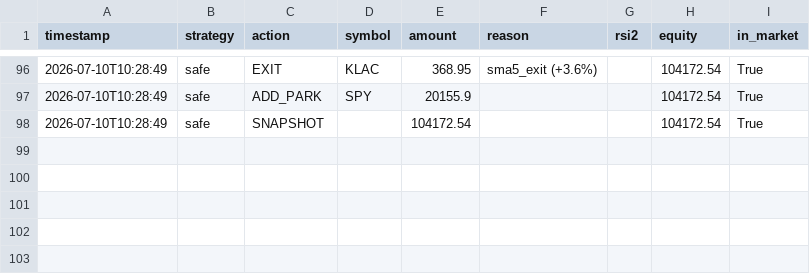
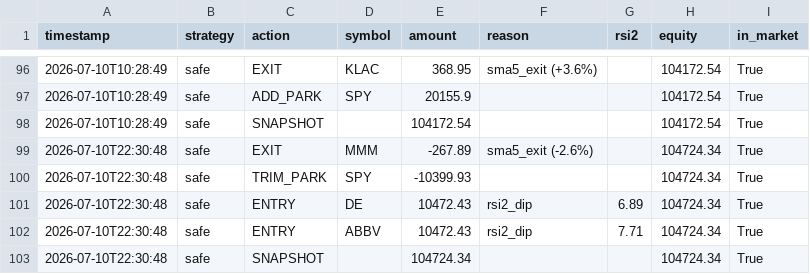
Before and after one commit to jonashaselhofer5-ship-it/Trader, a CSV file: data/journal.csv, drawn as a sheet; only a part is shown, gaps mark what is left out.

```diff
--- a/data/journal.csv
+++ b/data/journal.csv
@@ -98 +98,6 @@ timestamp,strategy,action,symbol,amount,reason,rsi2,equity,in_market
 2026-07-10T10:28:49,safe,SNAPSHOT,,104172.54,,,104172.54,True
+2026-07-10T22:30:48,safe,EXIT,MMM,-267.89,sma5_exit (-2.6%),,104724.34,True
+2026-07-10T22:30:48,safe,TRIM_PARK,SPY,-10399.93,,,104724.34,True
+2026-07-10T22:30:48,safe,ENTRY,DE,10472.43,rsi2_dip,6.89,104724.34,True
+2026-07-10T22:30:48,safe,ENTRY,ABBV,10472.43,rsi2_dip,7.71,104724.34,True
+2026-07-10T22:30:48,safe,SNAPSHOT,,104724.34,,,104724.34,True
```
Also changed, not shown: 1 other file.
